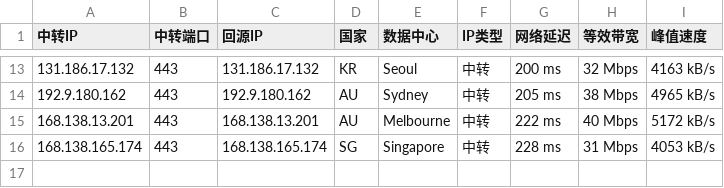
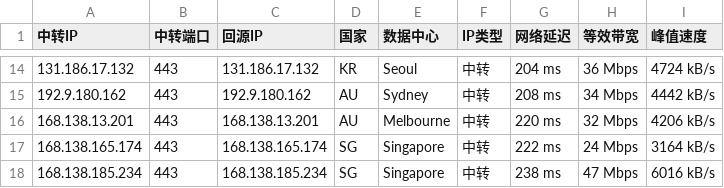
Before and after one commit to 520mmxx/CF-PROXYIP, a CSV file: latest.csv, drawn as a sheet; only a part is shown, gaps mark what is left out; the diff covers the shown part only.

```diff
--- a/latest.csv
+++ b/latest.csv
@@ -13,4 +14,5 @@
-131.186.17.132,443,131.186.17.132,KR,Seoul,中转,200 ms,32 Mbps,4163 kB/s
-192.9.180.162,443,192.9.180.162,AU,Sydney,中转,205 ms,38 Mbps,4965 kB/s
-168.138.13.201,443,168.138.13.201,AU,Melbourne,中转,222 ms,40 Mbps,5172 kB/s
-168.138.165.174,443,168.138.165.174,SG,Singapore,中转,228 ms,31 Mbps,4053 kB/s
+131.186.17.132,443,131.186.17.132,KR,Seoul,中转,204 ms,36 Mbps,4724 kB/s
+192.9.180.162,443,192.9.180.162,AU,Sydney,中转,208 ms,34 Mbps,4442 kB/s
+168.138.13.201,443,168.138.13.201,AU,Melbourne,中转,220 ms,32 Mbps,4206 kB/s
+168.138.165.174,443,168.138.165.174,SG,Singapore,中转,222 ms,24 Mbps,3164 kB/s
+168.138.185.234,443,168.138.185.234,SG,Singapore,中转,238 ms,47 Mbps,6016 kB/s
```
Also changed, not shown: 4 added rows, 3 removed rows and 24 edited cells elsewhere in this file.
